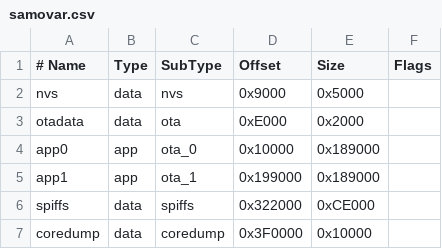
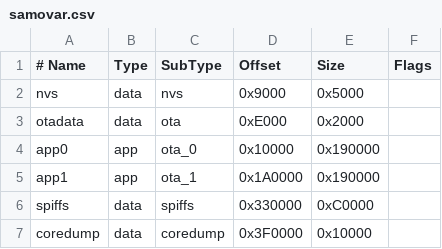
Before and after one commit to LKosoj/Samovar, a CSV file: partitions/samovar.csv, drawn as a sheet.

```diff
--- a/partitions/samovar.csv
+++ b/partitions/samovar.csv
@@ -3,5 +3,5 @@ nvs,       data, nvs,          0x9000,    0x5000,
 otadata,   data, ota,          0xE000,    0x2000,
-app0,      app,  ota_0,       0x10000,  0x189000,
-app1,      app,  ota_1,      0x199000,  0x189000,
-spiffs,    data, spiffs,     0x322000,   0xCE000,
+app0,      app,  ota_0,       0x10000,  0x190000,
+app1,      app,  ota_1,      0x1A0000,  0x190000,
+spiffs,    data, spiffs,     0x330000,   0xC0000,
 coredump,  data, coredump,   0x3F0000,   0x10000,
```
Also changed, not shown: 8 other files.
